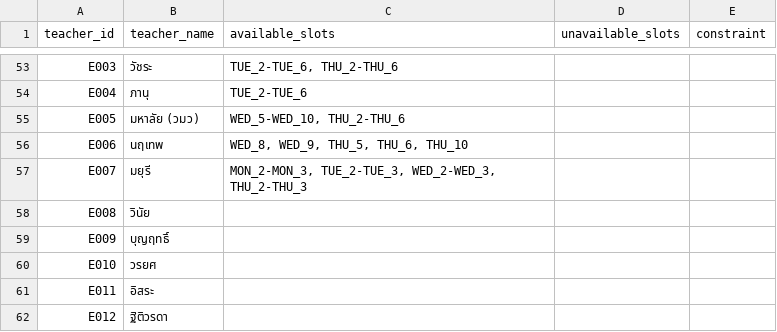
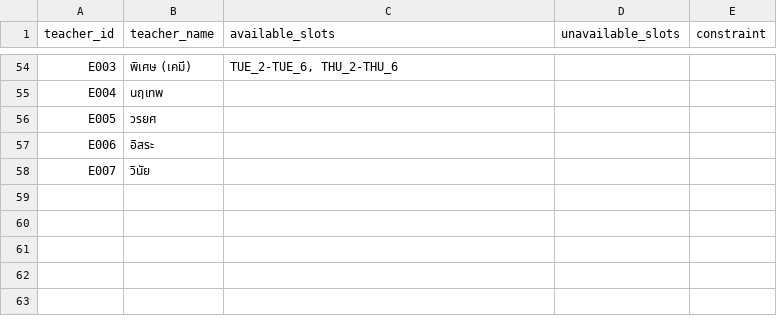
Before and after one commit to asiriji-lab/expose-readable, a CSV file: cleaned_input/teacher_cleaned.csv, drawn as a sheet; only a part is shown, gaps mark what is left out; removed rows and columns are numbered as before the commit, all else as after; the diff covers the shown part only; the diff names each change by its address in the sheet, - before the commit and + after, or states it on an @@ line.

```diff
--- a/cleaned_input/teacher_cleaned.csv
+++ b/cleaned_input/teacher_cleaned.csv
-B54 (teacher_name): วัชระ
+B54 (teacher_name): พิเศษ (เคมี)
-B55 (teacher_name): ภานุ
+B55 (teacher_name): นฤเทพ
-C55 (available_slots): TUE_2-TUE_6
+C55 (available_slots): (empty)
-B56 (teacher_name): มหาลัย (วมว)
+B56 (teacher_name): วรยศ
-C56 (available_slots): WED_5-WED_10, THU_2-THU_6
+C56 (available_slots): (empty)
-B57 (teacher_name): นฤเทพ
+B57 (teacher_name): อิสระ
-C57 (available_slots): WED_8, WED_9, THU_5, THU_6, THU_10
+C57 (available_slots): (empty)
-B58 (teacher_name): มยุรี
+B58 (teacher_name): วินัย
-C58 (available_slots): MON_2-MON_3, TUE_2-TUE_3, WED_2-WED_3, THU_2-THU_3
+C58 (available_slots): (empty)
-row 58: E008 | วินัย
-row 59: E009 | บุญฤทธิ์
-row 60: E010 | วรยศ
-row 61: E011 | อิสระ
-row 62: E012 | ฐิติวรดา
```
Also changed, not shown: 1 added row and 98 edited cells elsewhere in this file, cleaned_input/curriculum_cleaned.csv, cleaned_input/elective_cleaned.csv, 26 other files.
